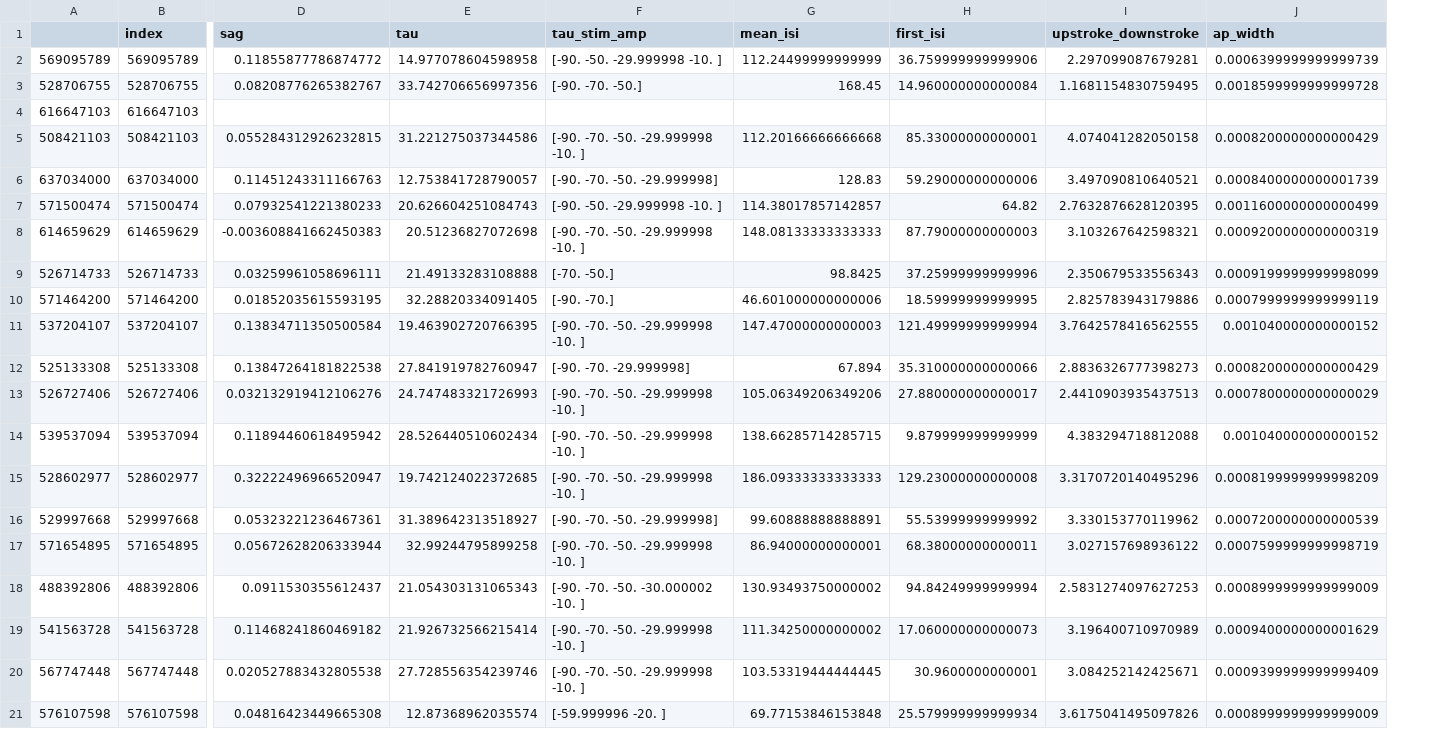
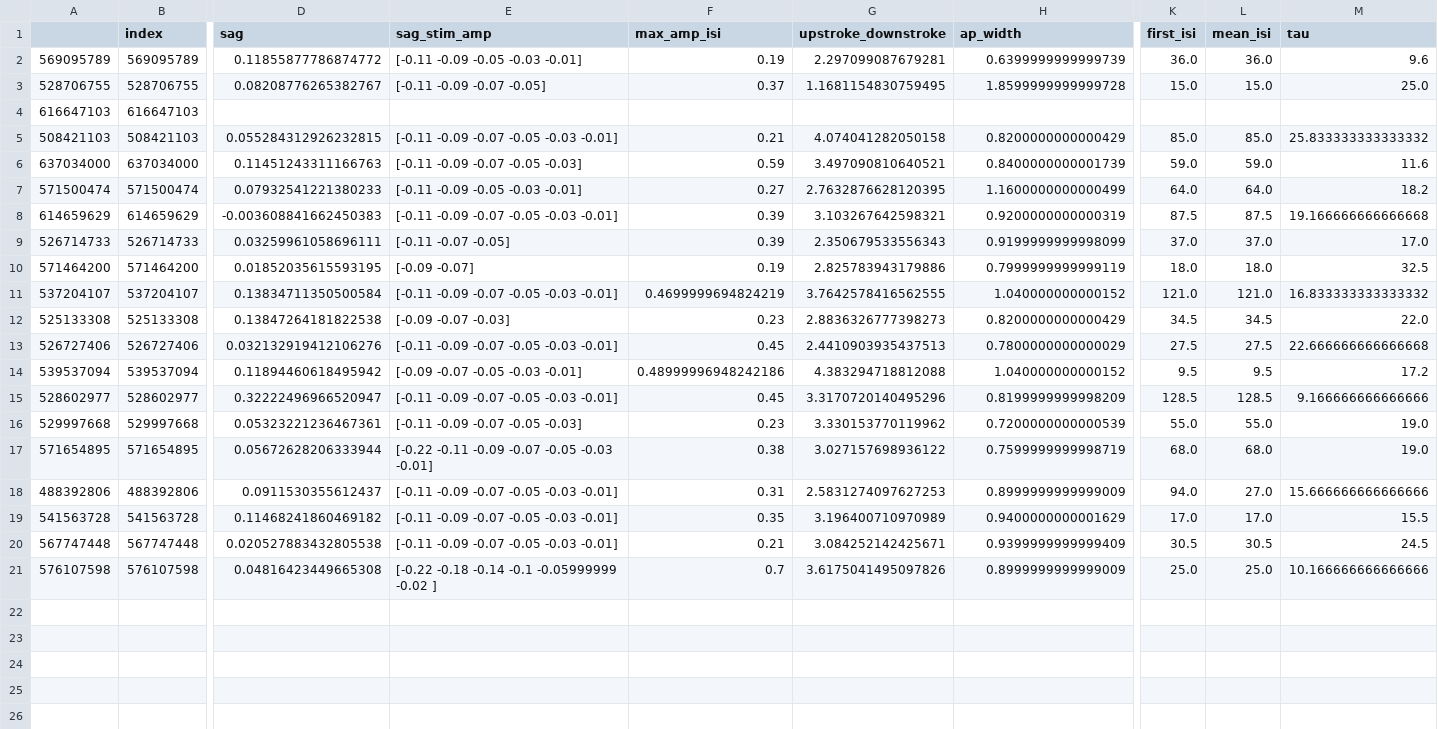
Before and after one commit to jonescompneurolab/hnn-tuning, a CSV file: data/l23/ephys_l2.csv, drawn as a sheet; only a part is shown, gaps mark what is left out; removed rows and columns are numbered as before the commit, all else as after; the diff names each change by its address in the sheet, - before the commit and + after, or states it on an @@ line.

```diff
--- a/data/l23/ephys_l2.csv
+++ b/data/l23/ephys_l2.csv
-column E (tau), rows 2-21: 14.977078604598958 | 33.742706656997356 |  | 31.221275037344586 | 12.753841728790057 | 20.626604251084743 | 20.51236827072698 | 21.49133283108888 | 32.28820334091405 | 19.463902720766395 | 27.841919782760947 | 24.747483321726993 | 28.526440510602434 | 19.742124022372685 | 31.389642313518927 | 32.99244795899258 | 21.054303131065343 | 21.926732566215414 | 27.728556354239746 | 12.87368962035574
-column F (tau_stim_amp), rows 2-21: [-90. -50. -29.999998 -10. ] | [-90. -70. -50.] |  | [-90. -70. -50. -29.999998 -10. ] | [-90. -70. -50. -29.999998] | [-90. -50. -29.999998 -10. ] | [-90. -70. -50. -29.999998 -10. ] | [-70. -50.] | [-90. -70.] | [-90. -70. -50. -29.999998 -10. ] | [-90. -70. -29.999998] | [-90. -70. -50. -29.999998 -10. ] | [-90. -70. -50. -29.999998 -10. ] | [-90. -70. -50. -29.999998 -10. ] | [-90. -70. -50. -29.999998] | [-90. -70. -50. -29.999998 -10. ] | [-90. -70. -50. -30.000002 -10. ] | [-90. -70. -50. -29.999998 -10. ] | [-90. -70. -50. -29.999998 -10. ] | [-59.999996 -20. ]
-column G (mean_isi), rows 2-21: 112.24499999999999 | 168.45 |  | 112.20166666666668 | 128.83 | 114.38017857142857 | 148.08133333333333 | 98.8425 | 46.601000000000006 | 147.47000000000003 | 67.894 | 105.06349206349206 | 138.66285714285715 | 186.09333333333333 | 99.60888888888891 | 86.94000000000001 | 130.93493750000002 | 111.34250000000002 | 103.53319444444445 | 69.77153846153848
-column H (first_isi), rows 2-21: 36.759999999999906 | 14.960000000000084 |  | 85.33000000000001 | 59.29000000000006 | 64.82 | 87.79000000000003 | 37.25999999999996 | 18.59999999999995 | 121.49999999999994 | 35.310000000000066 | 27.880000000000017 | 9.879999999999999 | 129.23000000000008 | 55.53999999999992 | 68.38000000000011 | 94.84249999999994 | 17.060000000000073 | 30.9600000000001 | 25.579999999999934
+column E (sag_stim_amp), rows 2-21: [-0.11 -0.09 -0.05 -0.03 -0.01] | [-0.11 -0.09 -0.07 -0.05] |  | [-0.11 -0.09 -0.07 -0.05 -0.03 -0.01] | [-0.11 -0.09 -0.07 -0.05 -0.03] | [-0.11 -0.09 -0.05 -0.03 -0.01] | [-0.11 -0.09 -0.07 -0.05 -0.03 -0.01] | [-0.11 -0.07 -0.05] | [-0.09 -0.07] | [-0.11 -0.09 -0.07 -0.05 -0.03 -0.01] | [-0.09 -0.07 -0.03] | [-0.11 -0.09 -0.07 -0.05 -0.03 -0.01] | [-0.09 -0.07 -0.05 -0.03 -0.01] | [-0.11 -0.09 -0.07 -0.05 -0.03 -0.01] | [-0.11 -0.09 -0.07 -0.05 -0.03] | [-0.22 -0.11 -0.09 -0.07 -0.05 -0.03 -0.01] | [-0.11 -0.09 -0.07 -0.05 -0.03 -0.01] | [-0.11 -0.09 -0.07 -0.05 -0.03 -0.01] | [-0.11 -0.09 -0.07 -0.05 -0.03 -0.01] | [-0.22 -0.18 -0.14 -0.1 -0.05999999 -0.02 ]
+column F (max_amp_isi), rows 2-21: 0.19 | 0.37 |  | 0.21 | 0.59 | 0.27 | 0.39 | 0.39 | 0.19 | 0.4699999694824219 | 0.23 | 0.45 | 0.48999996948242186 | 0.45 | 0.23 | 0.38 | 0.31 | 0.35 | 0.21 | 0.7
+column K (first_isi), rows 2-21: 36.0 | 15.0 |  | 85.0 | 59.0 | 64.0 | 87.5 | 37.0 | 18.0 | 121.0 | 34.5 | 27.5 | 9.5 | 128.5 | 55.0 | 68.0 | 94.0 | 17.0 | 30.5 | 25.0
+column L (mean_isi), rows 2-21: 36.0 | 15.0 |  | 85.0 | 59.0 | 64.0 | 87.5 | 37.0 | 18.0 | 121.0 | 34.5 | 27.5 | 9.5 | 128.5 | 55.0 | 68.0 | 27.0 | 17.0 | 30.5 | 25.0
+column M (tau), rows 2-21: 9.6 | 25.0 |  | 25.833333333333332 | 11.6 | 18.2 | 19.166666666666668 | 17.0 | 32.5 | 16.833333333333332 | 22.0 | 22.666666666666668 | 17.2 | 9.166666666666666 | 19.0 | 19.0 | 15.666666666666666 | 15.5 | 24.5 | 10.166666666666666
-H2 (ap_width): 0.0006399999999999739
+H2 (ap_width): 0.6399999999999739
-H3 (ap_width): 0.0018599999999999728
+H3 (ap_width): 1.8599999999999728
-H5 (ap_width): 0.0008200000000000429
+H5 (ap_width): 0.8200000000000429
-H6 (ap_width): 0.0008400000000001739
+H6 (ap_width): 0.8400000000001739
-H7 (ap_width): 0.0011600000000000499
+H7 (ap_width): 1.1600000000000499
-H8 (ap_width): 0.0009200000000000319
+H8 (ap_width): 0.9200000000000319
-H9 (ap_width): 0.0009199999999998099
+H9 (ap_width): 0.9199999999998099
-H10 (ap_width): 0.0007999999999999119
+H10 (ap_width): 0.7999999999999119
-H11 (ap_width): 0.001040000000000152
+H11 (ap_width): 1.040000000000152
-H12 (ap_width): 0.0008200000000000429
+H12 (ap_width): 0.8200000000000429
-H13 (ap_width): 0.0007800000000000029
+H13 (ap_width): 0.7800000000000029
-H14 (ap_width): 0.001040000000000152
+H14 (ap_width): 1.040000000000152
-H15 (ap_width): 0.0008199999999998209
+H15 (ap_width): 0.8199999999998209
-H16 (ap_width): 0.0007200000000000539
+H16 (ap_width): 0.7200000000000539
-H17 (ap_width): 0.0007599999999998719
+H17 (ap_width): 0.7599999999998719
-H18 (ap_width): 0.0008999999999999009
+H18 (ap_width): 0.8999999999999009
-H19 (ap_width): 0.0009400000000001629
+H19 (ap_width): 0.9400000000001629
-H20 (ap_width): 0.0009399999999999409
+H20 (ap_width): 0.9399999999999409
-H21 (ap_width): 0.0008999999999999009
+H21 (ap_width): 0.8999999999999009
```
Also changed, not shown: data/interneuron/ephys_inh.csv, 18 other files.
